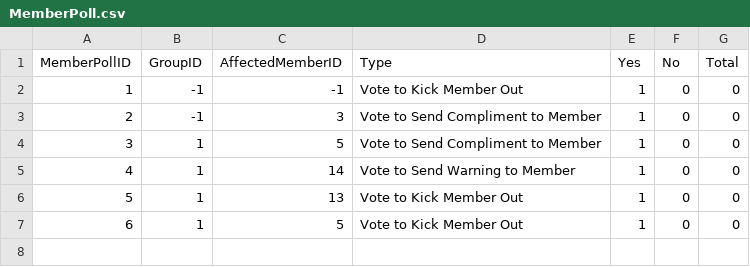
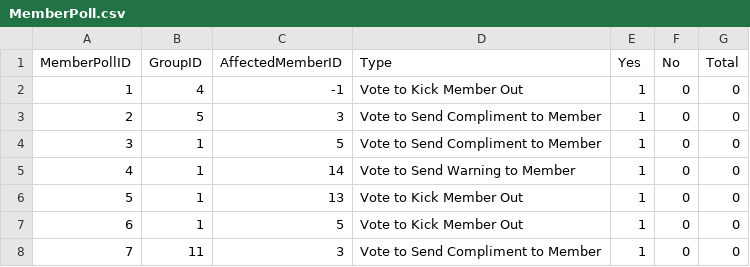
Before and after one commit to ctan01/CSC322Project, a CSV file: MemberPoll.csv, drawn as a sheet.

```diff
--- a/MemberPoll.csv
+++ b/MemberPoll.csv
@@ -1,4 +1,4 @@
 MemberPollID,GroupID,AffectedMemberID,Type,Yes,No,Total
-1,-1,-1,Vote to Kick Member Out,1,0,0
-2,-1,3,Vote to Send Compliment to Member,1,0,0
+1,4,-1,Vote to Kick Member Out,1,0,0
+2,5,3,Vote to Send Compliment to Member,1,0,0
 3,1,5,Vote to Send Compliment to Member,1,0,0
@@ -7 +7,2 @@ MemberPollID,GroupID,AffectedMemberID,Type,Yes,No,Total
 6,1,5,Vote to Kick Member Out,1,0,0
+7,11,3,Vote to Send Compliment to Member,1,0,0
```
Also changed, not shown: GroupData.csv, Posts.csv, 4 other files.
